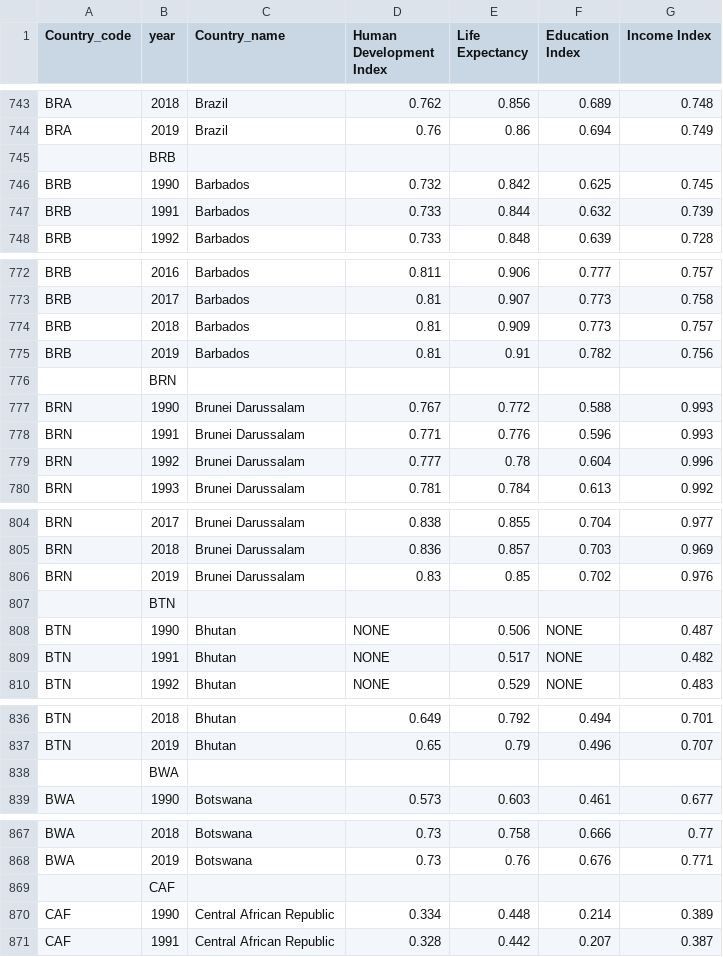
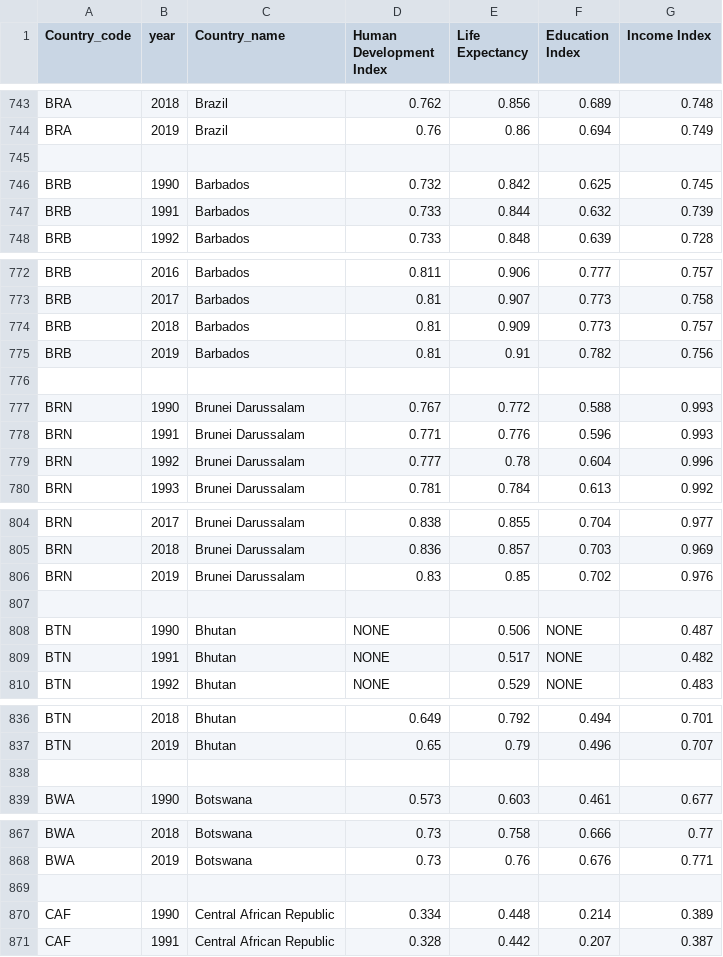
Before and after one commit to JohnWales/Visualizing-UNs-Human-Development-Report, a CSV file: csv_files/all_data.csv, drawn as a sheet; only a part is shown, gaps mark what is left out; the diff covers the shown part only.

```diff
--- a/csv_files/all_data.csv
+++ b/csv_files/all_data.csv
@@ -744,3 +744,3 @@ BRA,2018,Brazil,0.762,0.856,0.689,0.748
 BRA,2019,Brazil,0.76,0.86,0.694,0.749
-,BRB
+
 BRB,1990,Barbados,0.732,0.842,0.625,0.745
@@ -775,3 +775,3 @@ BRB,2018,Barbados,0.81,0.909,0.773,0.757
 BRB,2019,Barbados,0.81,0.91,0.782,0.756
-,BRN
+
 BRN,1990,Brunei Darussalam,0.767,0.772,0.588,0.993
@@ -806,3 +806,3 @@ BRN,2018,Brunei Darussalam,0.836,0.857,0.703,0.969
 BRN,2019,Brunei Darussalam,0.83,0.85,0.702,0.976
-,BTN
+
 BTN,1990,Bhutan,NONE,0.506,NONE,0.487
@@ -837,3 +837,3 @@ BTN,2018,Bhutan,0.649,0.792,0.494,0.701
 BTN,2019,Bhutan,0.65,0.79,0.496,0.707
-,BWA
+
 BWA,1990,Botswana,0.573,0.603,0.461,0.677
@@ -868,3 +868,3 @@ BWA,2018,Botswana,0.73,0.758,0.666,0.77
 BWA,2019,Botswana,0.73,0.76,0.676,0.771
-,CAF
+
 CAF,1990,Central African Republic,0.334,0.448,0.214,0.389
```
Also changed, not shown: 165 edited cells elsewhere in this file, 7 other files.
